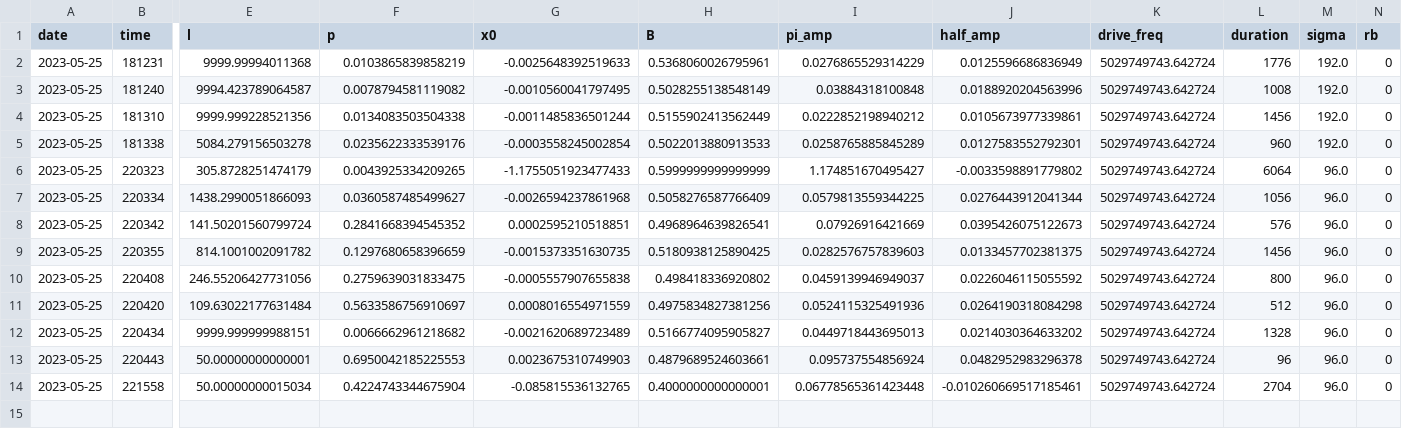
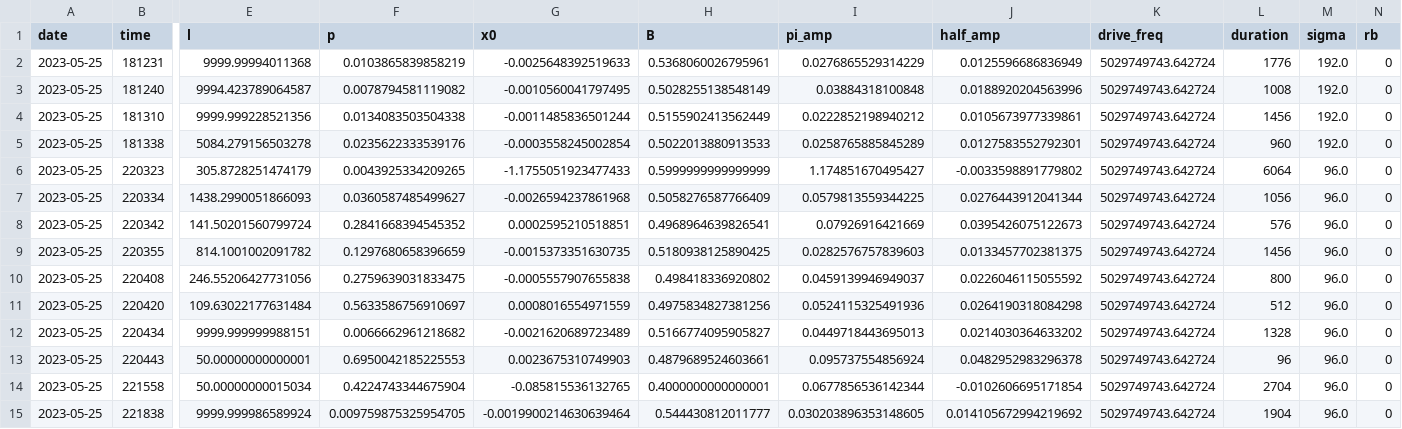
Before and after one commit to ivo53/qiskit_experiments, a CSV file: calibrations/lima/actual_params.csv, drawn as a sheet; only a part is shown, gaps mark what is left out; rows hold the shown columns only; the diff names each change by its address in the sheet, - before the commit and + after, or states it on an @@ line.

```diff
--- a/calibrations/lima/actual_params.csv
+++ b/calibrations/lima/actual_params.csv
-I14 (pi_amp): 0.06778565361423448
+I14 (pi_amp): 0.0677856536142344
-J14 (half_amp): -0.010260669517185461
+J14 (half_amp): -0.0102606695171854
+row 15: 2023-05-25 | 221838 | 9999.999986589924 | 0.009759875325954705 | -0.0019900214630639464 | 0.544430812011777 | 0.030203896353148605 | 0.014105672994219692 | 5029749743.642724 | 1904 | 96.0 | 0
```
Also changed, not shown: calibrations/perth/actual_params.csv, 32 other files.
